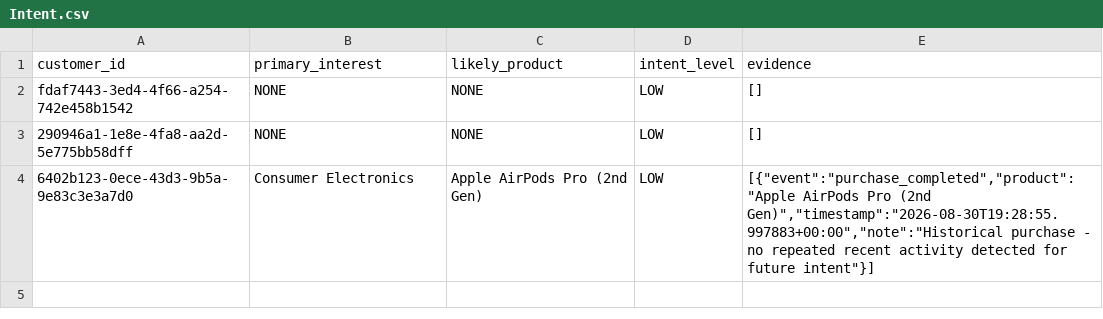
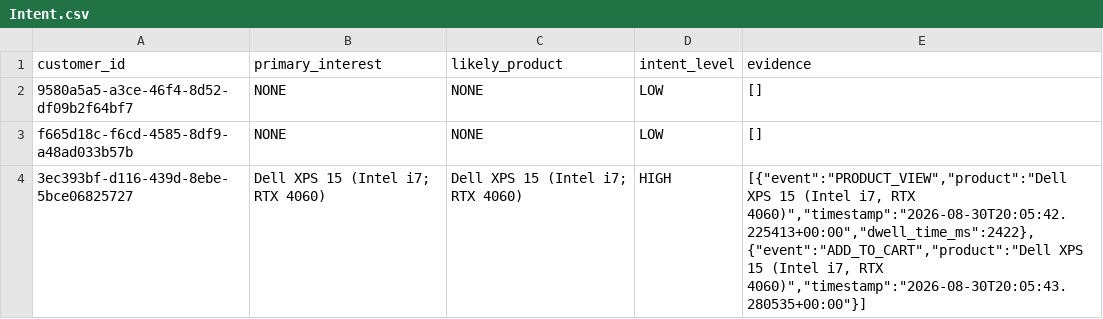
Before and after one commit to thiruveedhulaMANAS/testing_folder, a CSV file: Intent/Intent.csv, drawn as a sheet.

Commit message:
Update Intent.csv

```diff
--- a/Intent/Intent.csv
+++ b/Intent/Intent.csv
@@ -1,4 +1,4 @@
 customer_id,primary_interest,likely_product,intent_level,evidence
-fdaf7443-3ed4-4f66-a254-742e458b1542,NONE,NONE,LOW,"[]"
-290946a1-1e8e-4fa8-aa2d-5e775bb58dff,NONE,NONE,LOW,"[]"
-6402b123-0ece-43d3-9b5a-9e83c3e3a7d0,Consumer Electronics,Apple AirPods Pro (2nd Gen),LOW,"[{""event"":""purchase_completed"",""product"":""Apple AirPods Pro (2nd Gen)"",""timestamp"":""2026-08-30T19:28:55.997883+00:00"",""note"":""Historical purchase - no repeated recent activity detected for future intent""}]"
+9580a5a5-a3ce-46f4-8d52-df09b2f64bf7,NONE,NONE,LOW,"[]"
+f665d18c-f6cd-4585-8df9-a48ad033b57b,NONE,NONE,LOW,"[]"
+3ec393bf-d116-439d-8ebe-5bce06825727,Dell XPS 15 (Intel i7; RTX 4060),Dell XPS 15 (Intel i7; RTX 4060),HIGH,"[{""event"":""PRODUCT_VIEW"",""product"":""Dell XPS 15 (Intel i7, RTX 4060)"",""timestamp"":""2026-08-30T20:05:42.225413+00:00"",""dwell_time_ms"":2422},{""event"":""ADD_TO_CART"",""product"":""Dell XPS 15 (Intel i7, RTX 4060)"",""timestamp"":""2026-08-30T20:05:43.280535+00:00""}]"
```
